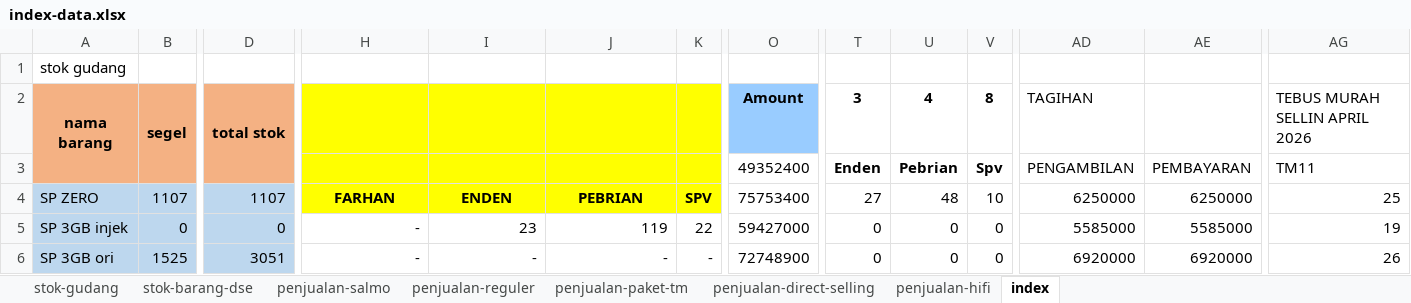
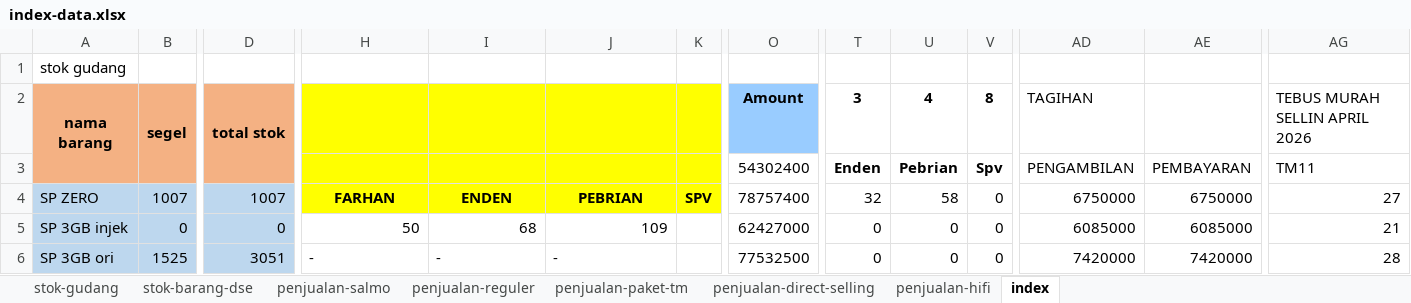
Before and after one commit to andisianday393-byte/MC-SAGARANTEN.WEB, an Excel workbook: index-data.xlsx, sheet index, drawn as a sheet; only a part is shown, gaps mark what is left out; values as stored, in another font and other column widths than the file's, no borders; conditional formats not drawn; the diff covers the shown part only; the diff names each change by its address in the sheet, - before the commit and + after, or states it on an @@ line.

```diff
--- a/index-data.xlsx (sheet index)
+++ b/index-data.xlsx (sheet index)
-O3 (Amount): 49352400
+O3 (Amount): 54302400
-B4 (segel): 1107
+B4 (segel): 1007
-D4 (total stok): 1107
+D4 (total stok): 1007
-O4 (Amount): 75753400
+O4 (Amount): 78757400
-T4 (3): 27
+T4 (3): 32
-U4 (4): 48
+U4 (4): 58
-V4 (8): 10
+V4 (8): 0
-AD4 (TAGIHAN): 6250000
+AD4 (TAGIHAN): 6750000
-AE4: 6250000
+AE4: 6750000
-AG4 (TEBUS MURAH SELLIN APRIL 2026): 25
+AG4 (TEBUS MURAH SELLIN APRIL 2026): 27
-H5: -
+H5: 50
-I5: 23
+I5: 68
-J5: 119
+J5: 109
-K5: 22
+K5: (empty)
-O5 (Amount): 59427000
+O5 (Amount): 62427000
-AD5 (TAGIHAN): 5585000
+AD5 (TAGIHAN): 6085000
-AE5: 5585000
+AE5: 6085000
-AG5 (TEBUS MURAH SELLIN APRIL 2026): 19
+AG5 (TEBUS MURAH SELLIN APRIL 2026): 21
-H6:J6 alignment: right
+H6:J6 alignment: left
-K6: -
+K6: (empty)
-O6 (Amount): 72748900
+O6 (Amount): 77532500
-AD6 (TAGIHAN): 6920000
+AD6 (TAGIHAN): 7420000
-AE6: 6920000
+AE6: 7420000
-AG6 (TEBUS MURAH SELLIN APRIL 2026): 26
+AG6 (TEBUS MURAH SELLIN APRIL 2026): 28
```
Also changed, not shown: 1 added row, 1 removed row, 111 edited cells and cell formats elsewhere in this sheet, sheet stok-barang-dse, sheet penjualan-reguler, sheet penjualan-hifi, sheet penjualan-paket-tm, sheet stok-gudang, sheet penjualan-salmo, formulas that keep their value.
